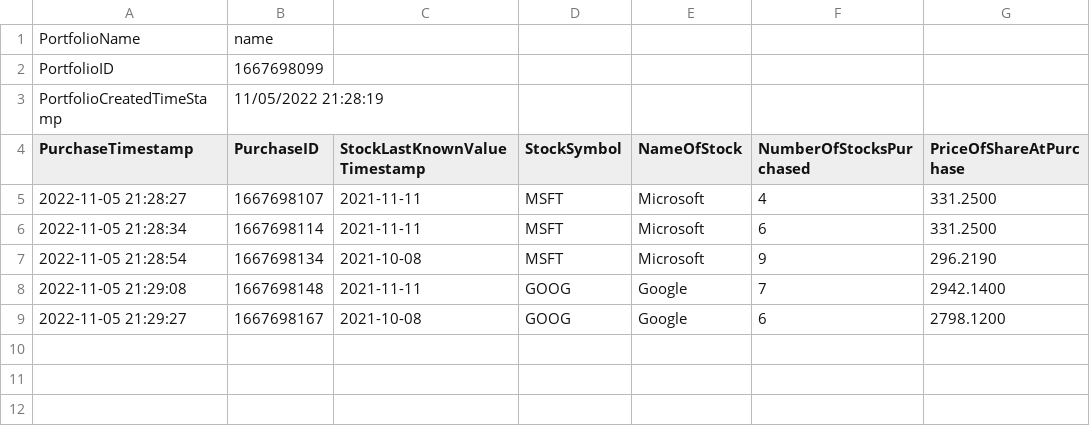
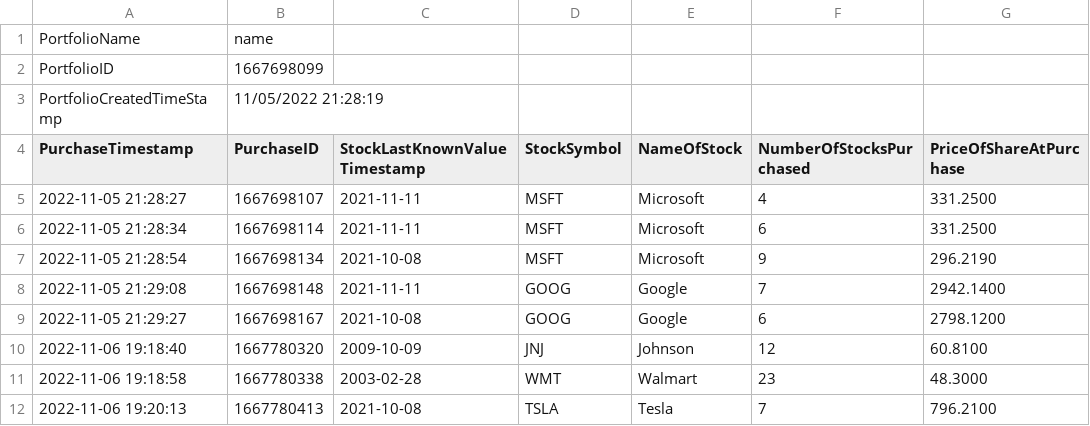
Before and after one commit to raghul1998/pdpstocks, a CSV file: userdata/user1/pf_name.csv, drawn as a sheet; the diff names each change by its address in the sheet, - before the commit and + after, or states it on an @@ line.

```diff
--- a/userdata/user1/pf_name.csv
+++ b/userdata/user1/pf_name.csv
+row 10: 2022-11-06 19:18:40 | 1667780320 | 2009-10-09 | JNJ | Johnson | 12 | 60.8100
+row 11: 2022-11-06 19:18:58 | 1667780338 | 2003-02-28 | WMT | Walmart | 23 | 48.3000
+row 12: 2022-11-06 19:20:13 | 1667780413 | 2021-10-08 | TSLA | Tesla | 7 | 796.2100
```
Also changed, not shown: 22 other files.
